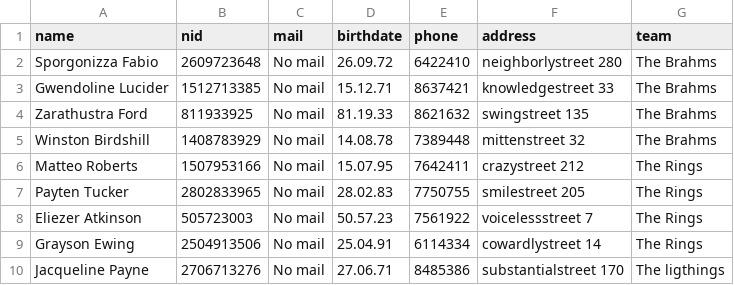
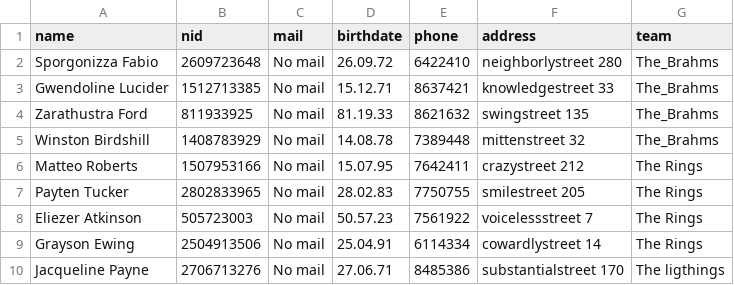
Before and after one commit to JonAtliG/VNL1-H-pur_36, a CSV file: data/files/player_data.csv, drawn as a sheet; only a part is shown.

```diff
--- a/data/files/player_data.csv
+++ b/data/files/player_data.csv
@@ -1,6 +1,6 @@
 name;nid;mail;birthdate;phone;address;team
-Sporgonizza Fabio;2609723648;No mail;26.09.72;6422410;neighborlystreet 280;The Brahms
-Gwendoline Lucider;1512713385;No mail;15.12.71;8637421;knowledgestreet 33;The Brahms
-Zarathustra Ford;811933925;No mail;81.19.33;8621632;swingstreet 135;The Brahms
-Winston Birdshill;1408783929;No mail;14.08.78;7389448;mittenstreet 32;The Brahms
+Sporgonizza Fabio;2609723648;No mail;26.09.72;6422410;neighborlystreet 280;The_Brahms
+Gwendoline Lucider;1512713385;No mail;15.12.71;8637421;knowledgestreet 33;The_Brahms
+Zarathustra Ford;811933925;No mail;81.19.33;8621632;swingstreet 135;The_Brahms
+Winston Birdshill;1408783929;No mail;14.08.78;7389448;mittenstreet 32;The_Brahms
 Matteo Roberts;1507953166;No mail;15.07.95;7642411;crazystreet 212;The Rings
```
Also changed, not shown: 5 other files.
